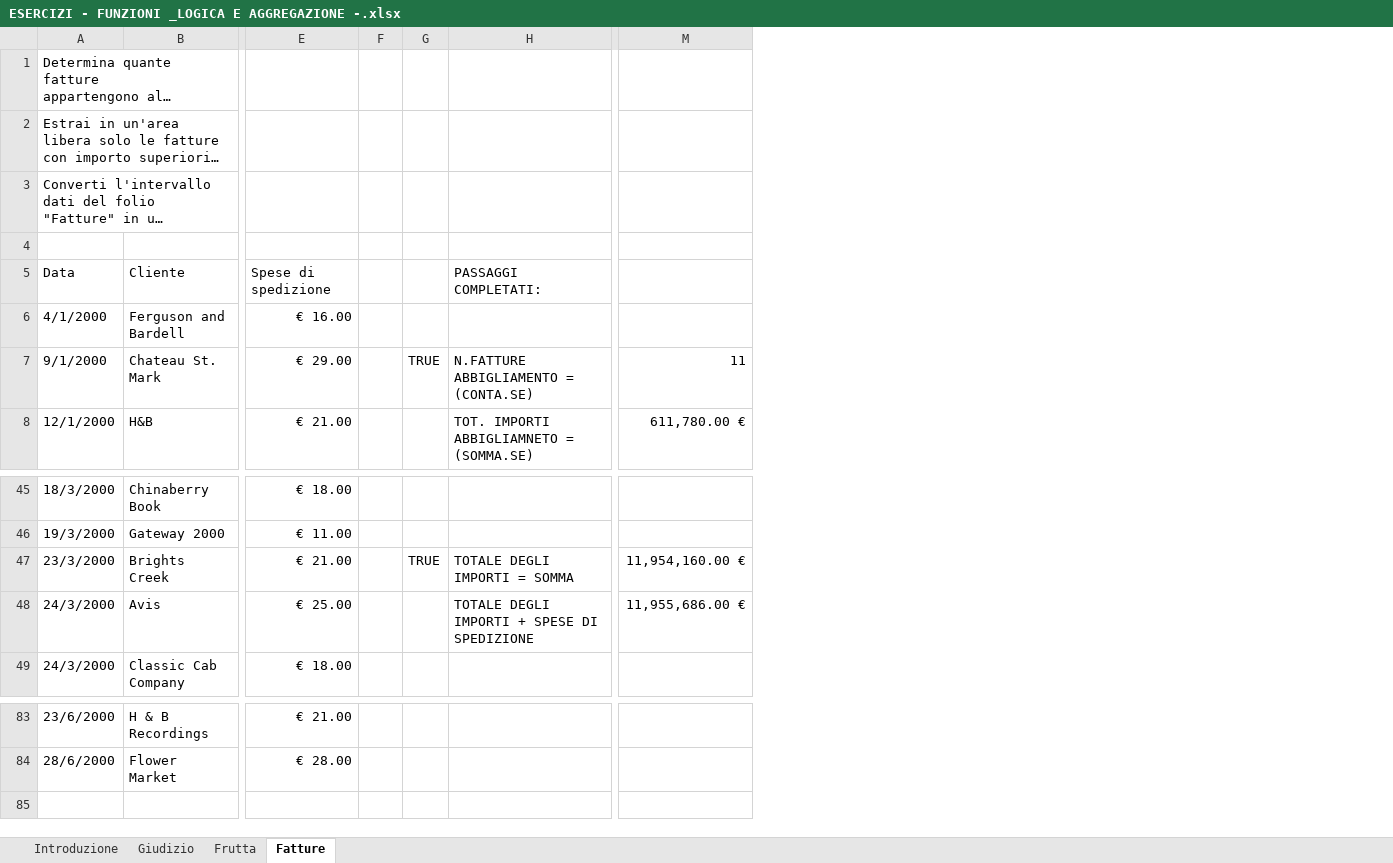
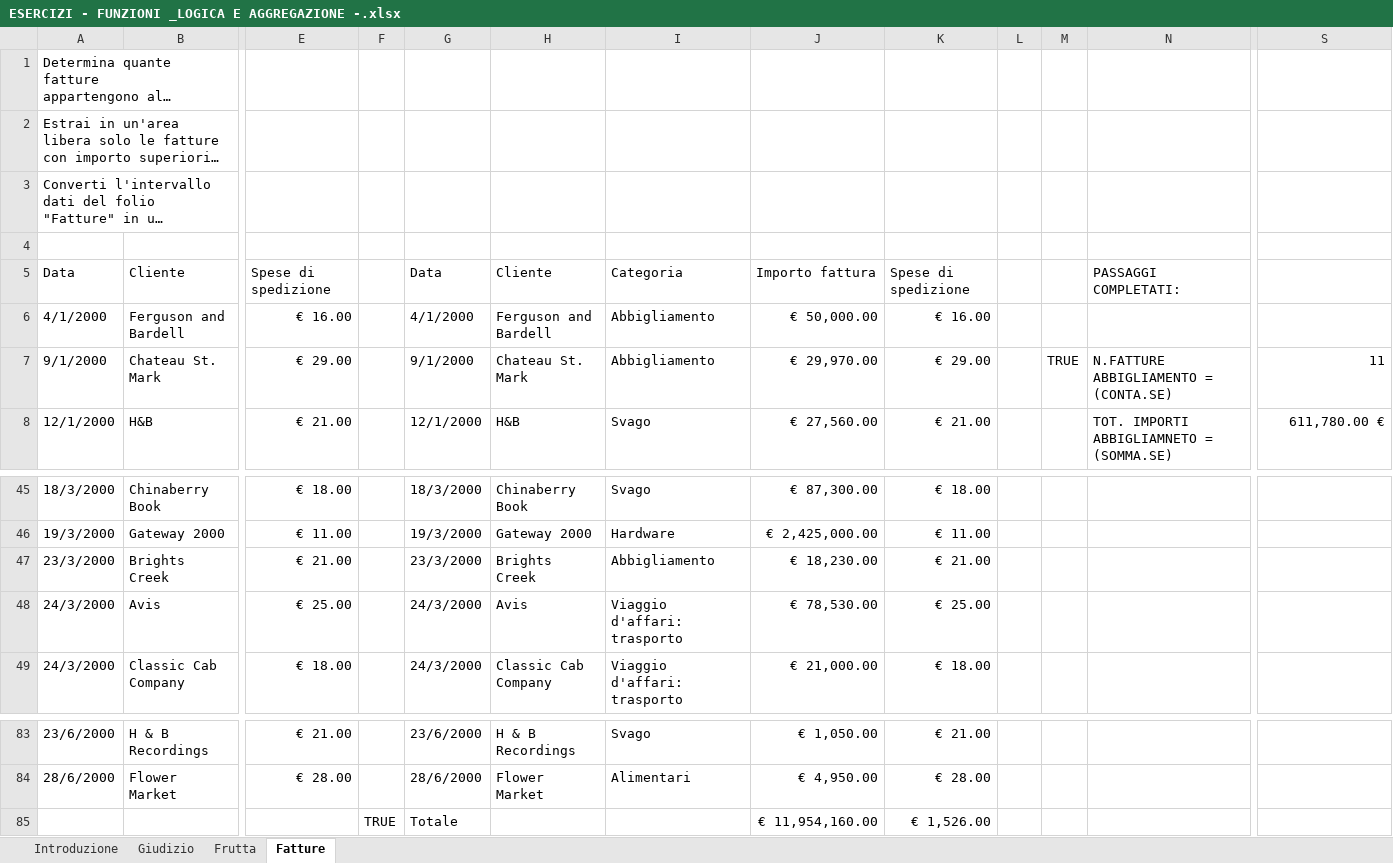
Before and after one commit to nosiba-data/Data-Analysis-Course, an Excel workbook: 01-excel-funzioni-logiche-aggregazione/ESERCIZI - FUNZIONI _LOGICA E AGGREGAZIONE -.xlsx, sheet Fatture, drawn as a sheet; only a part is shown, gaps mark what is left out; long unchanged cells end in …; values as stored, in another font and other column widths than the file's, no cell formats; table styles not drawn; addresses are those after the commit; rows hold the shown columns only; the diff names each change by its address in the sheet, - before the commit and + after, or states it on an @@ line.

Commit message:
updated esercizio Excel Modulo 1

```diff
--- a/01-excel-funzioni-logiche-aggregazione/ESERCIZI - FUNZIONI _LOGICA E AGGREGAZIONE -.xlsx (sheet Fatture)
+++ b/01-excel-funzioni-logiche-aggregazione/ESERCIZI - FUNZIONI _LOGICA E AGGREGAZIONE -.xlsx (sheet Fatture)
+column F, empty
+column G, rows 5-8: Data | 4/1/2000 | 9/1/2000 | 12/1/2000; rows 45-49: 18/3/2000 | 19/3/2000 | 23/3/2000 | 24/3/2000 | 24/3/2000; rows 83-84: 23/6/2000 | 28/6/2000
+column H, rows 5-8: Cliente | Ferguson and Bardell | Chateau St. Mark | H&B; rows 45-49: Chinaberry Book | Gateway 2000 | Brights Creek | Avis | Classic Cab Company; rows 83-84: H & B Recordings | Flower Market
+column I, rows 5-8: Categoria | Abbigliamento | Abbigliamento | Svago; rows 45-49: Svago | Hardware | Abbigliamento | Viaggio d'affari: trasporto | Viaggio d'affari: trasporto; rows 83-84: Svago | Alimentari
+column J, rows 5-8: Importo fattura | € 50,000.00 | € 29,970.00 | € 27,560.00; rows 45-49: € 87,300.00 | € 2,425,000.00 | € 18,230.00 | € 78,530.00 | € 21,000.00; rows 83-84: € 1,050.00 | € 4,950.00
+column K, rows 5-8: Spese di spedizione | € 16.00 | € 29.00 | € 21.00; rows 45-49: € 18.00 | € 11.00 | € 21.00 | € 25.00 | € 18.00; rows 83-84: € 21.00 | € 28.00
-M47: TRUE
+M47: (empty)
-N47: TOTALE DEGLI IMPORTI = SOMMA
+N47: (empty)
-S47: 11,954,160.00 €
+S47: (empty)
-N48: TOTALE DEGLI IMPORTI + SPESE DI SPEDIZIONE
+N48: (empty)
-S48: 11,955,686.00 €
+S48: (empty)
+row 85:  |  |  | TRUE | Totale |  |  | € 11,954,160.00 | € 1,526.00
```
Also changed, not shown: cell formats, formulas that keep their value.
